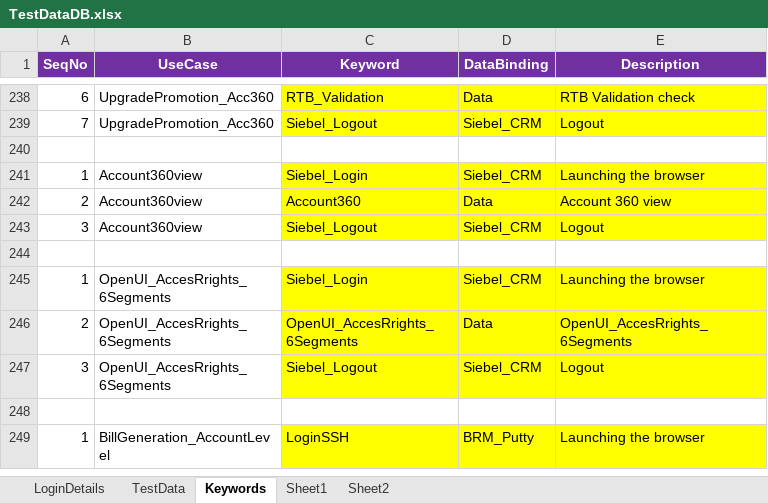
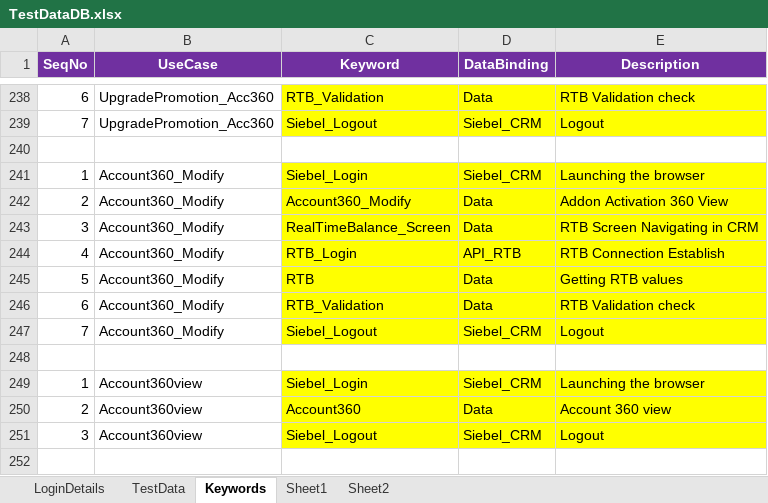
Before and after one commit to imran0404y/VFQA_Parallel, an Excel workbook: Framework/Database/TestDataDB.xlsx, sheet Keywords, drawn as a sheet; only a part is shown, gaps mark what is left out; the shorter side is filled out with more unchanged rows; values as stored, in another font and other column widths than the file's, no borders; the diff names each change by its address in the sheet, - before the commit and + after, or states it on an @@ line.

```diff
--- a/Framework/Database/TestDataDB.xlsx (sheet Keywords)
+++ b/Framework/Database/TestDataDB.xlsx (sheet Keywords)
+row 241: 1 | Account360_Modify | Siebel_Login | Siebel_CRM | Launching the browser
+row 242: 2 | Account360_Modify | Account360_Modify | Data | Addon Activation 360 View
+row 243: 3 | Account360_Modify | RealTimeBalance_Screen | Data | RTB Screen Navigating in CRM
+row 244: 4 | Account360_Modify | RTB_Login | API_RTB | RTB Connection Establish
+row 245: 5 | Account360_Modify | RTB | Data | Getting RTB values
+row 246: 6 | Account360_Modify | RTB_Validation | Data | RTB Validation check
+row 247: 7 | Account360_Modify | Siebel_Logout | Siebel_CRM | Logout
+row 248: (empty)
```
Also changed, not shown: sheet TestData, sheet LoginDetails, Directory/VFQA_TestDesign.xlsm, Framework/Storage/CommonDirectory.xlsx, 5 other files.
